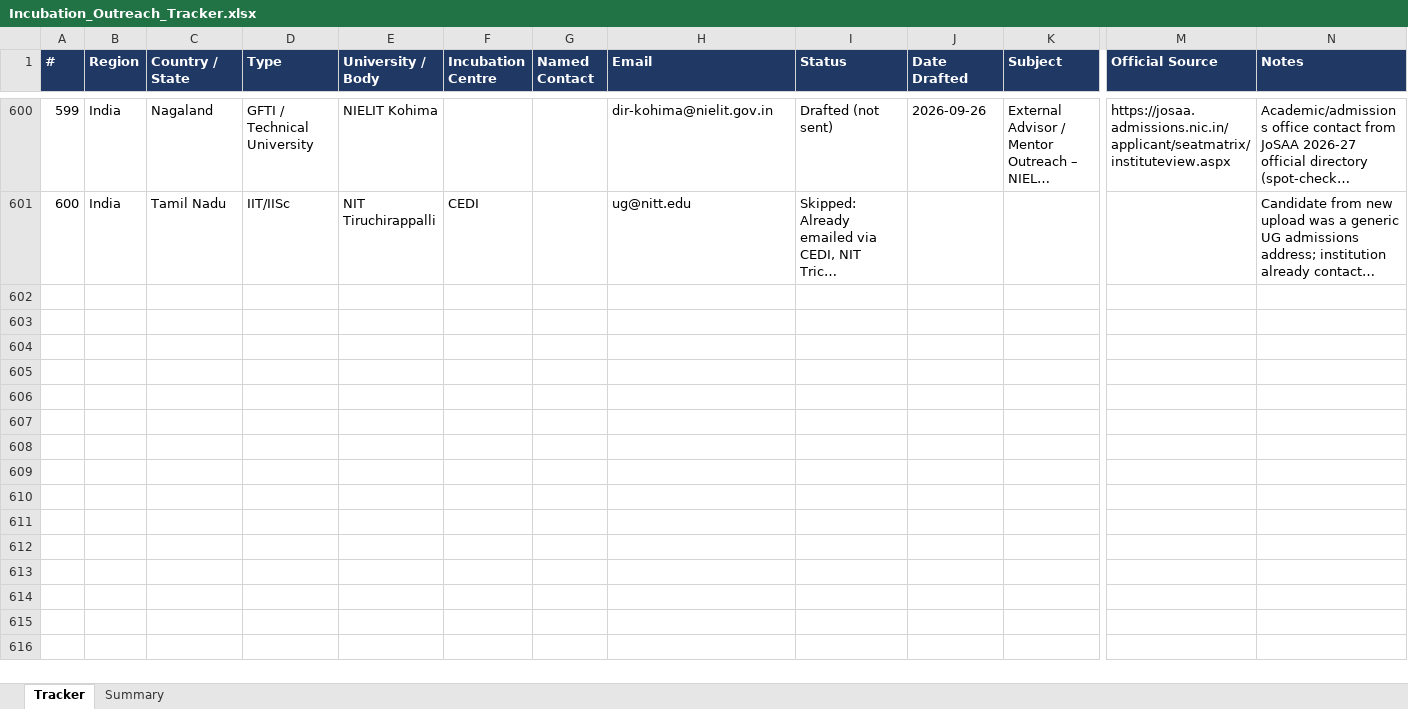
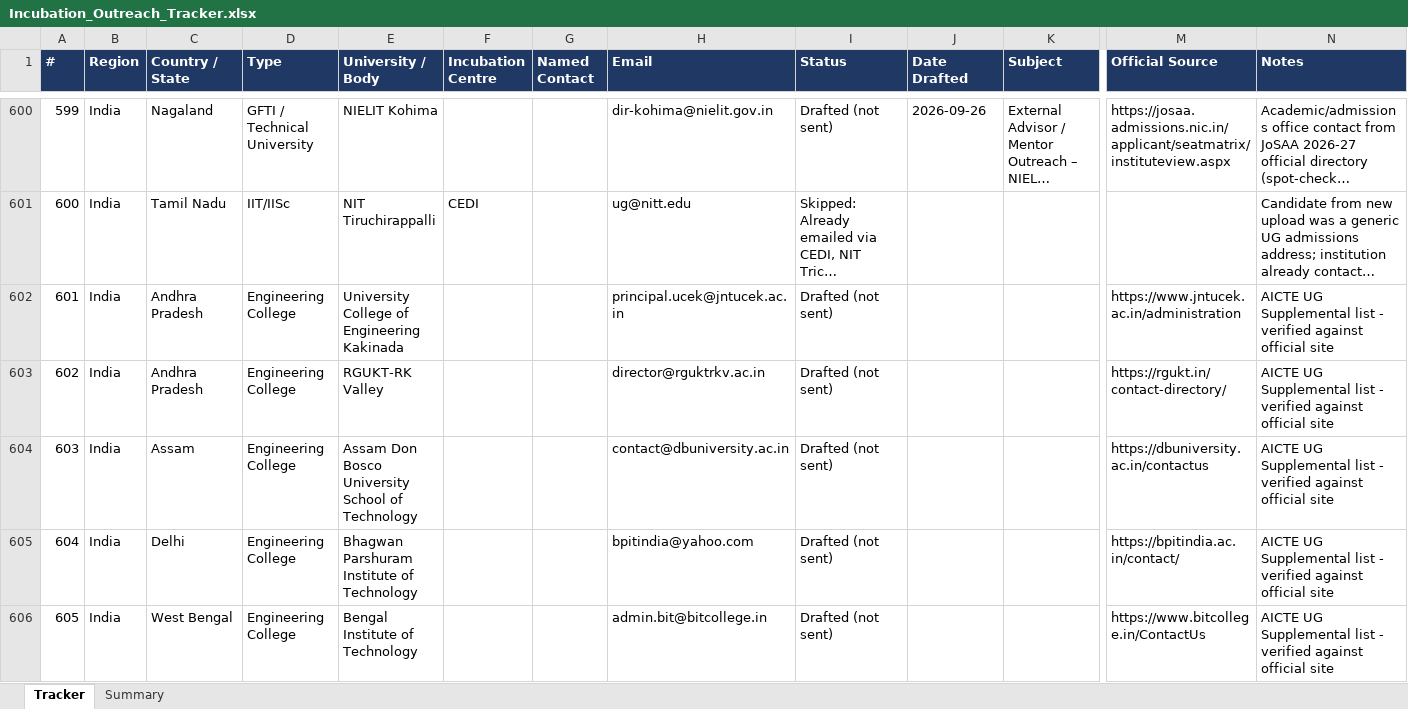
Before and after one commit to Madhi1615/mentor-outreach, an Excel workbook: data/Incubation_Outreach_Tracker.xlsx, sheet Tracker, drawn as a sheet; only a part is shown, gaps mark what is left out; long unchanged cells end in …; values as stored, in another font and other column widths than the file's, no borders; rows hold the shown columns only; the diff covers the shown part only; the diff names each change by its address in the sheet, - before the commit and + after, or states it on an @@ line.

```diff
--- a/data/Incubation_Outreach_Tracker.xlsx (sheet Tracker)
+++ b/data/Incubation_Outreach_Tracker.xlsx (sheet Tracker)
+row 602: 601 | India | Andhra Pradesh | Engineering College | University College of Engineering Kakinada |  |  | principal.ucek@jntucek.ac.in | Drafted (not sent) |  |  | https://www.jntucek.ac.in/administration | AICTE UG Supplemental list - verified against official site
+row 603: 602 | India | Andhra Pradesh | Engineering College | RGUKT-RK Valley |  |  | director@rguktrkv.ac.in | Drafted (not sent) |  |  | https://rgukt.in/contact-directory/ | AICTE UG Supplemental list - verified against official site
+row 604: 603 | India | Assam | Engineering College | Assam Don Bosco University School of Technology |  |  | contact@dbuniversity.ac.in | Drafted (not sent) |  |  | https://dbuniversity.ac.in/contactus | AICTE UG Supplemental list - verified against official site
+row 605: 604 | India | Delhi | Engineering College | Bhagwan Parshuram Institute of Technology |  |  | bpitindia@yahoo.com | Drafted (not sent) |  |  | https://bpitindia.ac.in/contact/ | AICTE UG Supplemental list - verified against official site
+row 606: 605 | India | West Bengal | Engineering College | Bengal Institute of Technology |  |  | admin.bit@bitcollege.in | Drafted (not sent) |  |  | https://www.bitcollege.in/ContactUs | AICTE UG Supplemental list - verified against official site
```
Also changed, not shown: 77 added rows elsewhere in this sheet, sheet Summary.
